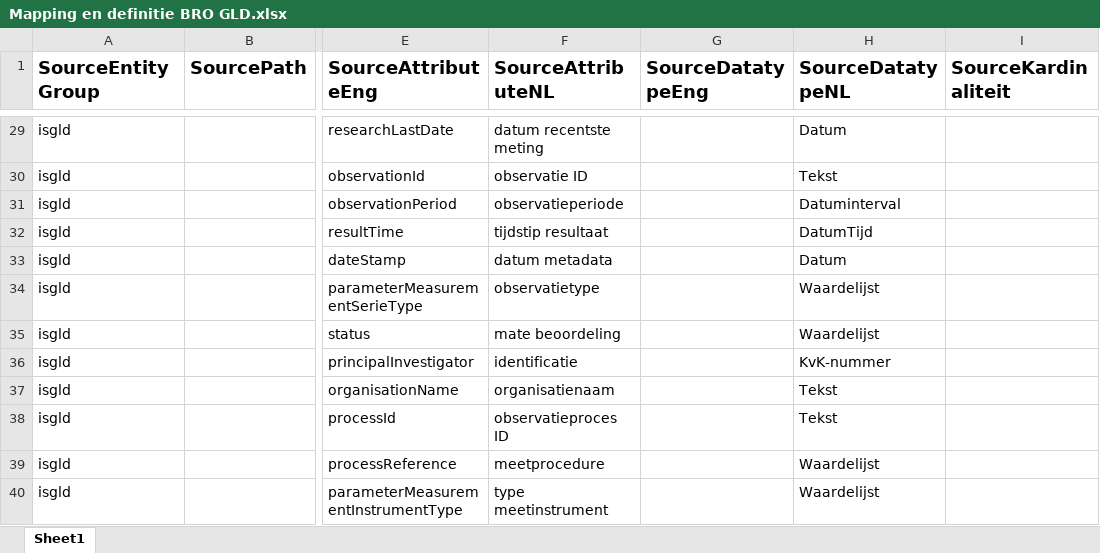
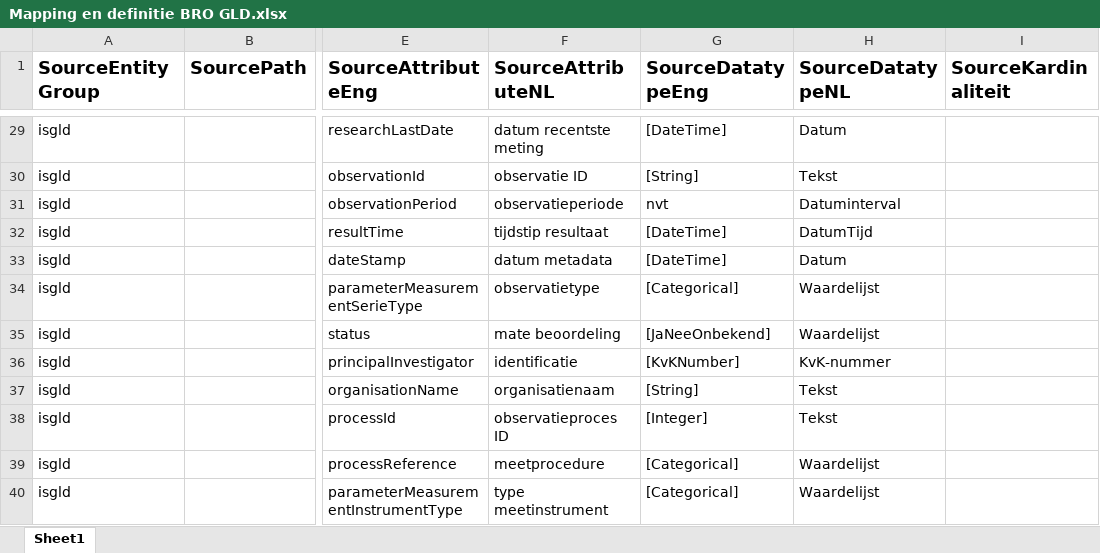
Before and after one commit to QC-Protocol/BronDatamodel, an Excel workbook: BROMappings/Mapping en definitie BRO GLD.xlsx, sheet Sheet1, drawn as a sheet; only a part is shown, gaps mark what is left out; values as stored, in another font and other column widths than the file's, no borders; the diff covers the shown part only; the diff names each change by its address in the sheet, - before the commit and + after, or states it on an @@ line.

Commit message:
Suppletion SourceDatatype and correction EventDate
Column SourceDatatype is suppleted, EventDate is now corrected in DateTime for all objects

```diff
--- a/BROMappings/Mapping en definitie BRO GLD.xlsx (sheet Sheet1)
+++ b/BROMappings/Mapping en definitie BRO GLD.xlsx (sheet Sheet1)
-G29 (SourceDatatypeEng): (empty)
+G29 (SourceDatatypeEng): [DateTime]
-G30 (SourceDatatypeEng): (empty)
+G30 (SourceDatatypeEng): [String]
-G31 (SourceDatatypeEng): (empty)
+G31 (SourceDatatypeEng): nvt
-G32:G33 (SourceDatatypeEng): (empty)
+G32:G33 (SourceDatatypeEng): [DateTime]
-G34 (SourceDatatypeEng): (empty)
+G34 (SourceDatatypeEng): [Categorical]
-G35 (SourceDatatypeEng): (empty)
+G35 (SourceDatatypeEng): [JaNeeOnbekend]
-G36 (SourceDatatypeEng): (empty)
+G36 (SourceDatatypeEng): [KvKNumber]
-G37 (SourceDatatypeEng): (empty)
+G37 (SourceDatatypeEng): [String]
-G38 (SourceDatatypeEng): (empty)
+G38 (SourceDatatypeEng): [Integer]
-G39:G40 (SourceDatatypeEng): (empty)
+G39:G40 (SourceDatatypeEng): [Categorical]
```
Also changed, not shown: 51 edited cells and cell formats elsewhere in this sheet, BROMappings/Mapping en definitie BRO GMN.xlsx, BROMappings/Mapping en definitie BRO GMW.xlsx.
